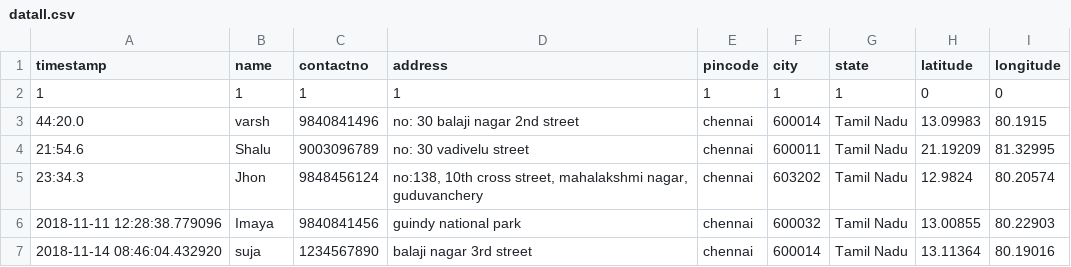
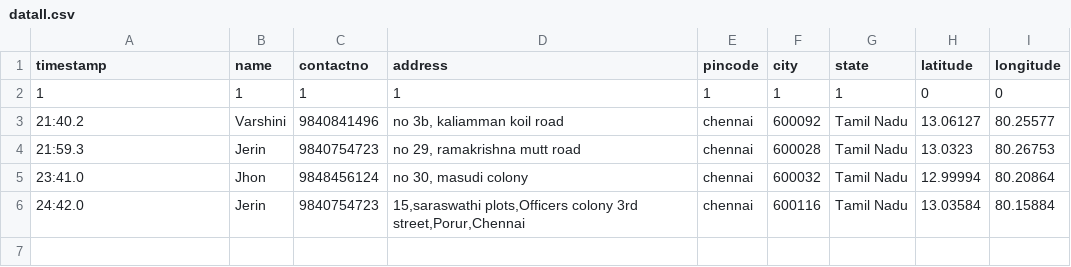
Before and after one commit to VarshiniBalaji/tomtom_techgig, a CSV file: code/db/datall.csv, drawn as a sheet.

```diff
--- a/code/db/datall.csv
+++ b/code/db/datall.csv
@@ -2,6 +2,5 @@ timestamp,name,contactno,address,pincode,city,state,latitude,longitude
 1,1,1,1,1,1,1,0,0
-44:20.0,varsh,9840841496,no: 30 balaji nagar 2nd street,chennai,600014,Tamil Nadu,13.09983,80.1915
-21:54.6,Shalu,9003096789,no: 30 vadivelu street,chennai,600011,Tamil Nadu,21.19209,81.32995
-23:34.3,Jhon,9848456124,"no:138, 10th cross street, mahalakshmi nagar, guduvanchery",chennai,603202,Tamil Nadu,12.9824,80.20574
-2018-11-11 12:28:38.779096,Imaya,9840841456,guindy national park,chennai,600032,Tamil Nadu,13.00855,80.22903
-2018-11-14 08:46:04.432920,suja,1234567890,balaji nagar 3rd street,chennai,600014,Tamil Nadu,13.11364,80.19016
+21:40.2,Varshini,9840841496,"no 3b, kaliamman koil road",chennai,600092,Tamil Nadu,13.06127,80.25577
+21:59.3,Jerin,9840754723,"no 29, ramakrishna mutt road",chennai,600028,Tamil Nadu,13.0323,80.26753
+23:41.0,Jhon,9848456124,"no 30, masudi colony ",chennai,600032,Tamil Nadu,12.99994,80.20864
+24:42.0,Jerin,9840754723,"15,saraswathi plots,Officers colony 3rd street,Porur,Chennai",chennai,600116,Tamil Nadu,13.03584,80.15884
```
Also changed, not shown: code/db/data.csv, 11 other files.
